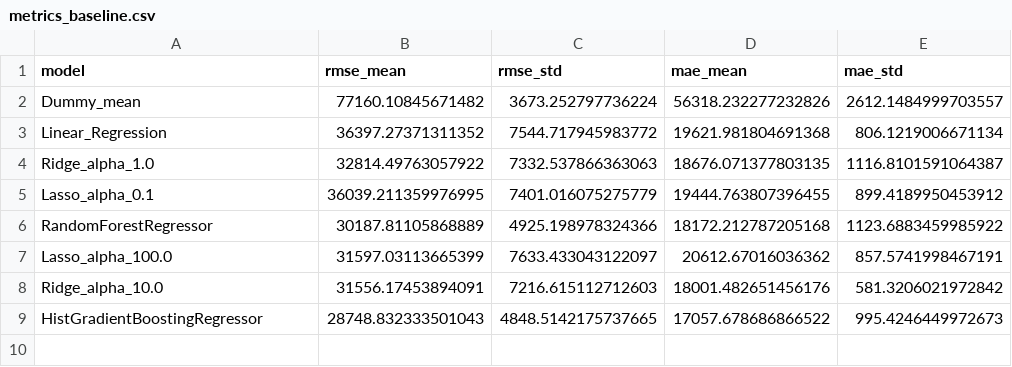
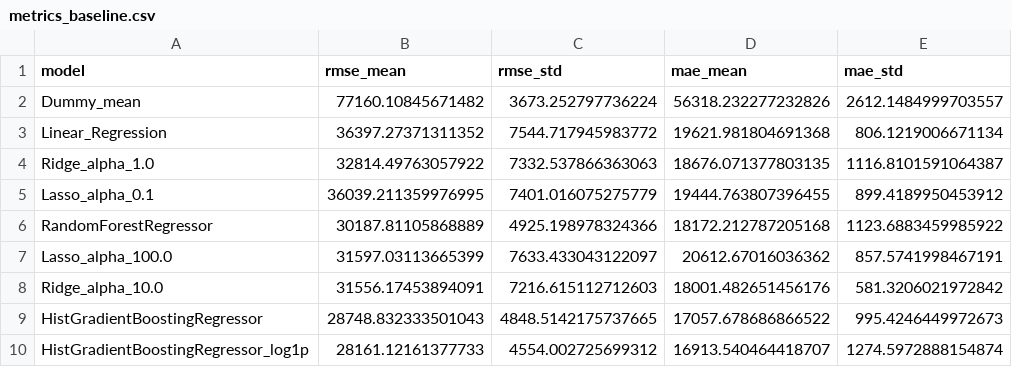
Before and after one commit to Uvlazhnitel/House-prices-regression, a CSV file: reports/metrics_baseline.csv, drawn as a sheet.

Commit message:
Update execution counts and enhance metrics for HistGradientBoostingRegressor in notebooks and CSV

```diff
--- a/reports/metrics_baseline.csv
+++ b/reports/metrics_baseline.csv
@@ -9 +9,2 @@ Ridge_alpha_10.0,31556.17453894091,7216.615112712603,18001.482651456176,581.3206
 HistGradientBoostingRegressor,28748.832333501043,4848.5142175737665,17057.678686866522,995.4246449972673
+HistGradientBoostingRegressor_log1p,28161.12161377733,4554.002725699312,16913.540464418707,1274.5972888154874
```
Also changed, not shown: 2 other files.
